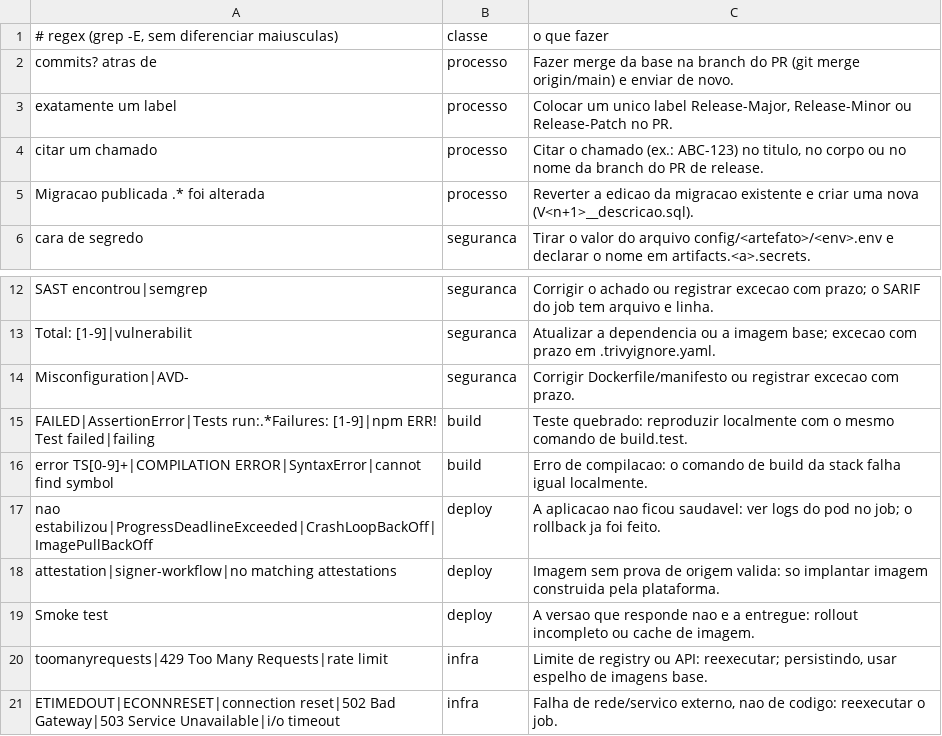
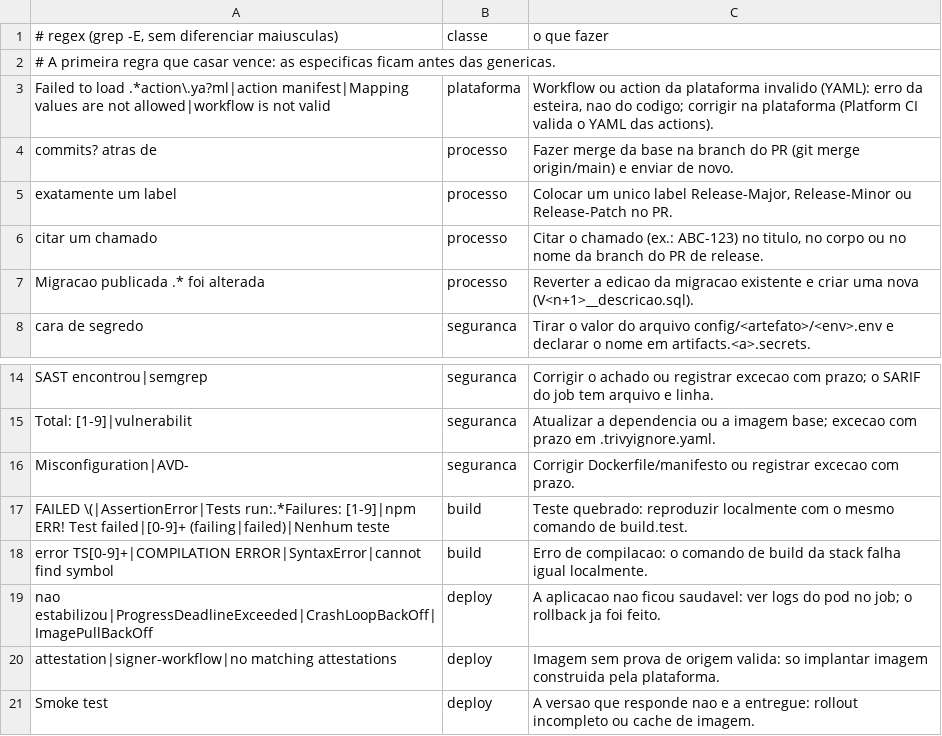
Before and after one commit to diogorochaaraujo/gitflow-devsecops-pipeline, a TSV file: scripts/error-hints.tsv, drawn as a sheet; only a part is shown, gaps mark what is left out; the shorter side is filled out with more unchanged rows.

Commit message:
fix(platform): YAML da action build-container e classificacao de erro testavel
Descricao com ':' sem aspas quebrava o carregamento da action no runner (o actionlint nao valida metadado de composite action). Adiciona teste do YAML de todas as actions, extrai a classificacao para classify-error.sh com testes, regra para action invalida e regra de teste mais restrita.

Refs: LAB-3

```diff
--- a/scripts/error-hints.tsv
+++ b/scripts/error-hints.tsv
@@ -1,2 +1,4 @@
 # regex (grep -E, sem diferenciar maiusculas)	classe	o que fazer
+# A primeira regra que casar vence: as especificas ficam antes das genericas.
+Failed to load .*action\.ya?ml|action manifest|Mapping values are not allowed|workflow is not valid	plataforma	Workflow ou action da plataforma invalido (YAML): erro da esteira, nao do codigo; corrigir na plataforma (Platform CI valida o YAML das actions).
 commits? atras de	processo	Fazer merge da base na branch do PR (git merge origin/main) e enviar de novo.
@@ -14,3 +16,3 @@ Total: [1-9]|vulnerabilit	seguranca	Atualizar a dependencia ou a imagem base; ex
 Misconfiguration|AVD-	seguranca	Corrigir Dockerfile/manifesto ou registrar excecao com prazo.
-FAILED|AssertionError|Tests run:.*Failures: [1-9]|npm ERR! Test failed|failing	build	Teste quebrado: reproduzir localmente com o mesmo comando de build.test.
+FAILED \(|AssertionError|Tests run:.*Failures: [1-9]|npm ERR! Test failed|[0-9]+ (failing|failed)|Nenhum teste	build	Teste quebrado: reproduzir localmente com o mesmo comando de build.test.
 error TS[0-9]+|COMPILATION ERROR|SyntaxError|cannot find symbol	build	Erro de compilacao: o comando de build da stack falha igual localmente.
```
Also changed, not shown: 4 other files.
